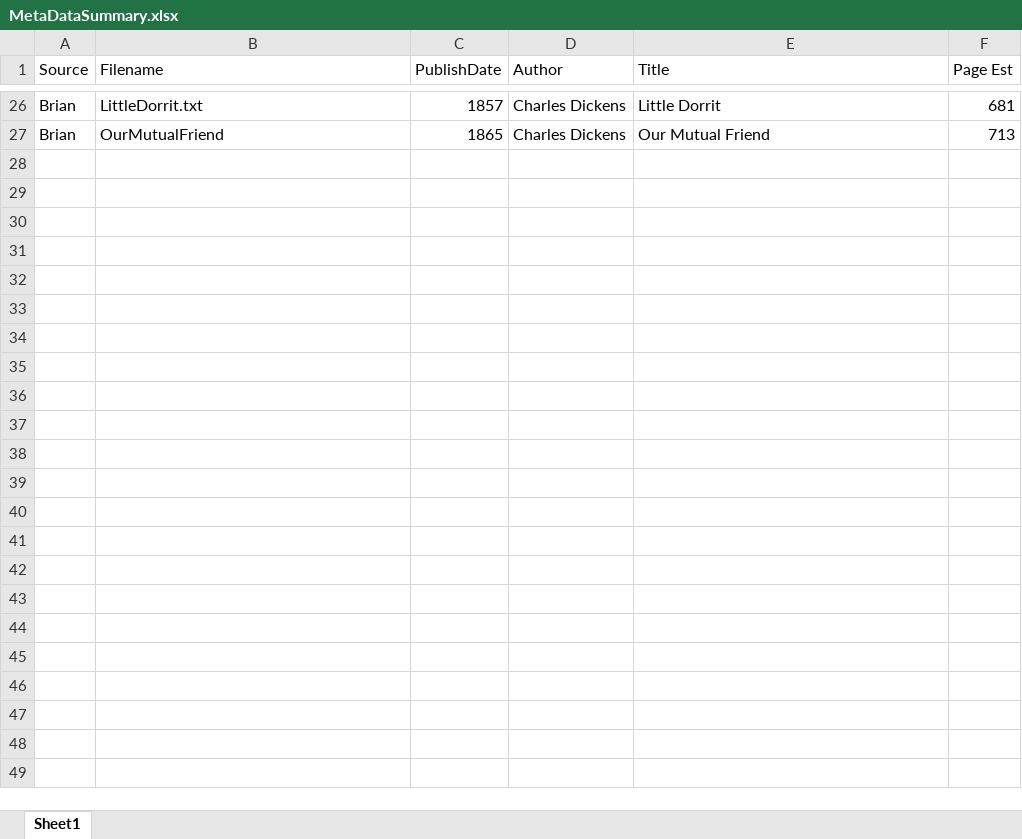
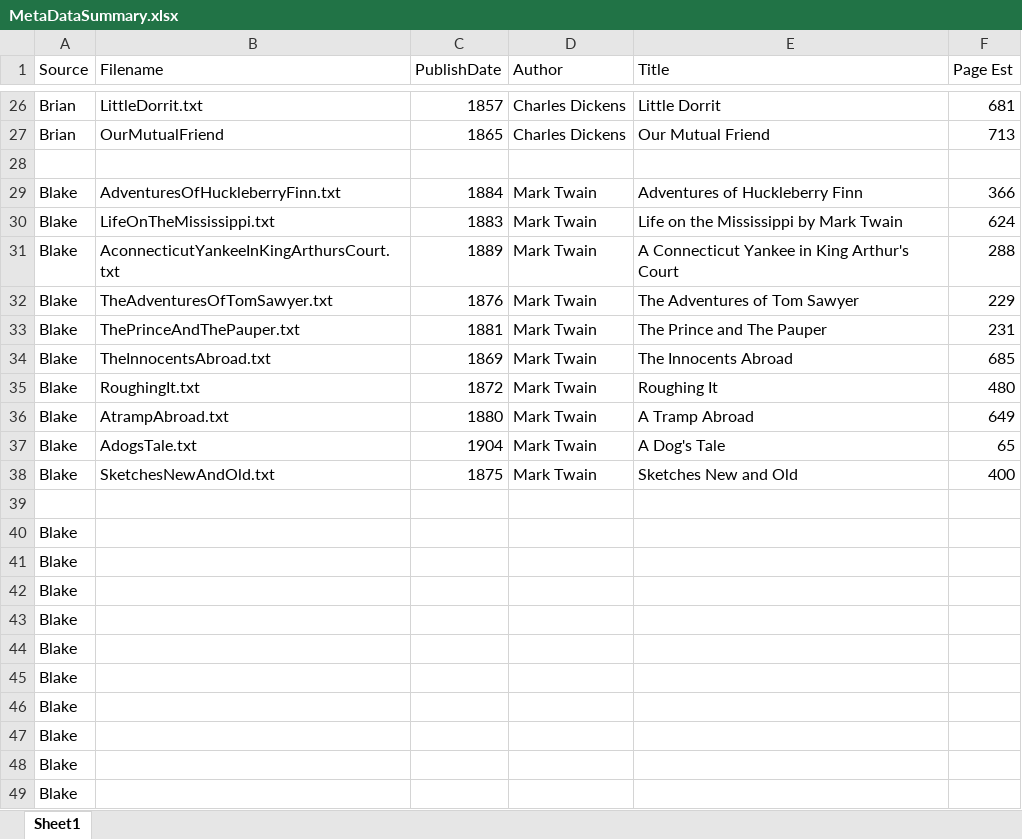
Before and after one commit to acronos7021/Stare, an Excel workbook: StareProject/Documents/MetaDataSummary.xlsx, sheet Sheet1, drawn as a sheet; only a part is shown, gaps mark what is left out; values as stored, in another font and other column widths than the file's, no borders; the diff names each change by its address in the sheet, - before the commit and + after, or states it on an @@ line.

Commit message:
Half of Blake's works

```diff
--- a/StareProject/Documents/MetaDataSummary.xlsx (sheet Sheet1)
+++ b/StareProject/Documents/MetaDataSummary.xlsx (sheet Sheet1)
+row 28: (empty)
+row 29: Blake | AdventuresOfHuckleberryFinn.txt | 1884 | Mark Twain | Adventures of Huckleberry Finn | 366
+row 30: Blake | LifeOnTheMississippi.txt | 1883 | Mark Twain | Life on the Mississippi by Mark Twain | 624
+row 31: Blake | AconnecticutYankeeInKingArthursCourt.txt | 1889 | Mark Twain | A Connecticut Yankee in King Arthur's Court | 288
+row 32: Blake | TheAdventuresOfTomSawyer.txt | 1876 | Mark Twain | The Adventures of Tom Sawyer | 229
+row 33: Blake | ThePrinceAndThePauper.txt | 1881 | Mark Twain | The Prince and The Pauper | 231
+row 34: Blake | TheInnocentsAbroad.txt | 1869 | Mark Twain | The Innocents Abroad | 685
+row 35: Blake | RoughingIt.txt | 1872 | Mark Twain | Roughing It | 480
+row 36: Blake | AtrampAbroad.txt | 1880 | Mark Twain | A Tramp Abroad | 649
+row 37: Blake | AdogsTale.txt | 1904 | Mark Twain | A Dog's Tale | 65
+row 38: Blake | SketchesNewAndOld.txt | 1875 | Mark Twain | Sketches New and Old | 400
+row 39: (empty)
+row 40: Blake
+row 41: Blake
+row 42: Blake
+row 43: Blake
+row 44: Blake
+row 45: Blake
+row 46: Blake
+row 47: Blake
+row 48: Blake
+row 49: Blake
```
Also changed, not shown: 12 other files.
